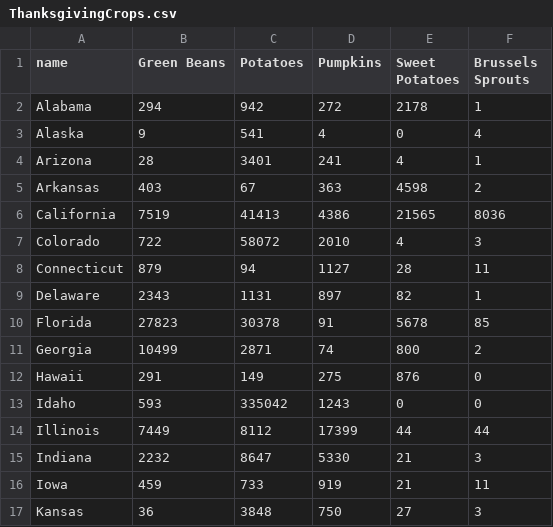
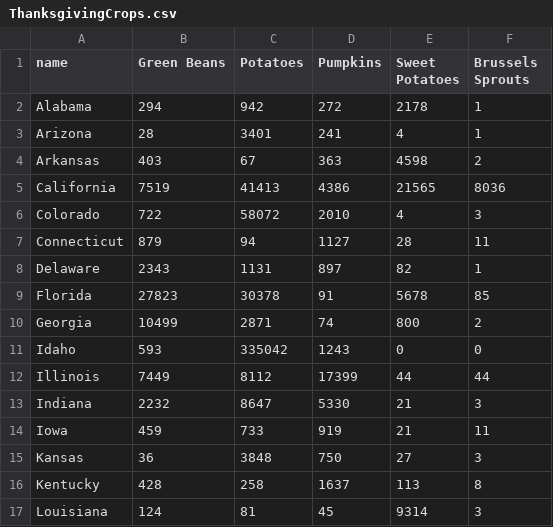
Before and after one commit to NickiSmith/d3-demo, a CSV file: data/ThanksgivingCrops.csv, drawn as a sheet; only a part is shown; the shorter side is filled out with more unchanged rows.

```diff
--- a/data/ThanksgivingCrops.csv
+++ b/data/ThanksgivingCrops.csv
@@ -2,3 +2,2 @@ name,Green Beans,Potatoes,Pumpkins,Sweet Potatoes,Brussels Sprouts
 Alabama,294,942,272,2178,1
-Alaska,9,541,4,0,4
 Arizona,28,3401,241,4,1
@@ -11,3 +10,2 @@ Florida,27823,30378,91,5678,85
 Georgia,10499,2871,74,800,2
-Hawaii,291,149,275,876,0
 Idaho,593,335042,1243,0,0
```
Also changed, not shown: 3 other files.
